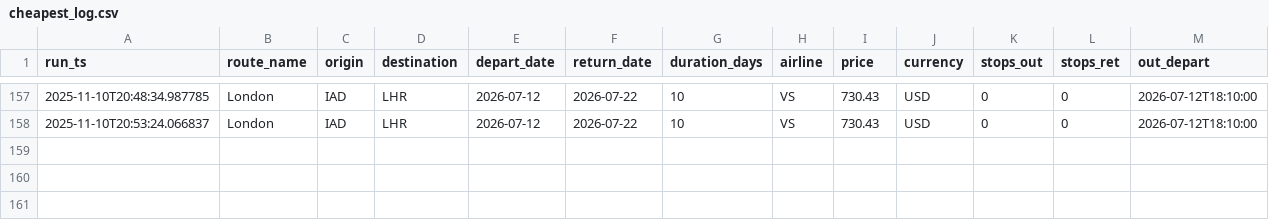
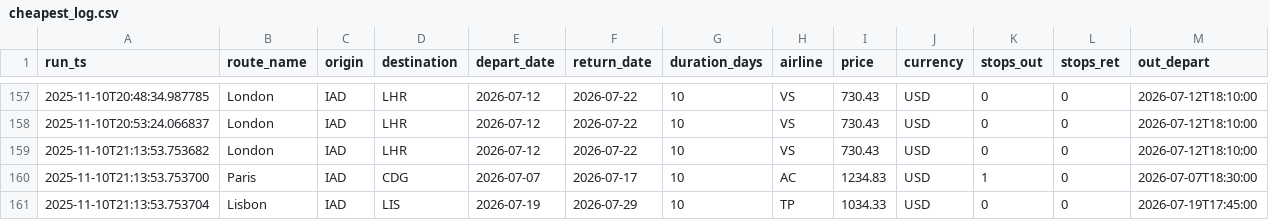
Before and after one commit to sgrinkrugdev/cheep_flight, a CSV file: cheapest_log.csv, drawn as a sheet; only a part is shown, gaps mark what is left out; rows hold the shown columns only; the diff names each change by its address in the sheet, - before the commit and + after, or states it on an @@ line.

```diff
--- a/cheapest_log.csv
+++ b/cheapest_log.csv
+row 159: 2025-11-10T21:13:53.753682 | London | IAD | LHR | 2026-07-12 | 2026-07-22 | 10 | VS | 730.43 | USD | 0 | 0 | 2026-07-12T18:10:00
+row 160: 2025-11-10T21:13:53.753700 | Paris | IAD | CDG | 2026-07-07 | 2026-07-17 | 10 | AC | 1234.83 | USD | 1 | 0 | 2026-07-07T18:30:00
+row 161: 2025-11-10T21:13:53.753704 | Lisbon | IAD | LIS | 2026-07-19 | 2026-07-29 | 10 | TP | 1034.33 | USD | 0 | 0 | 2026-07-19T17:45:00
```
